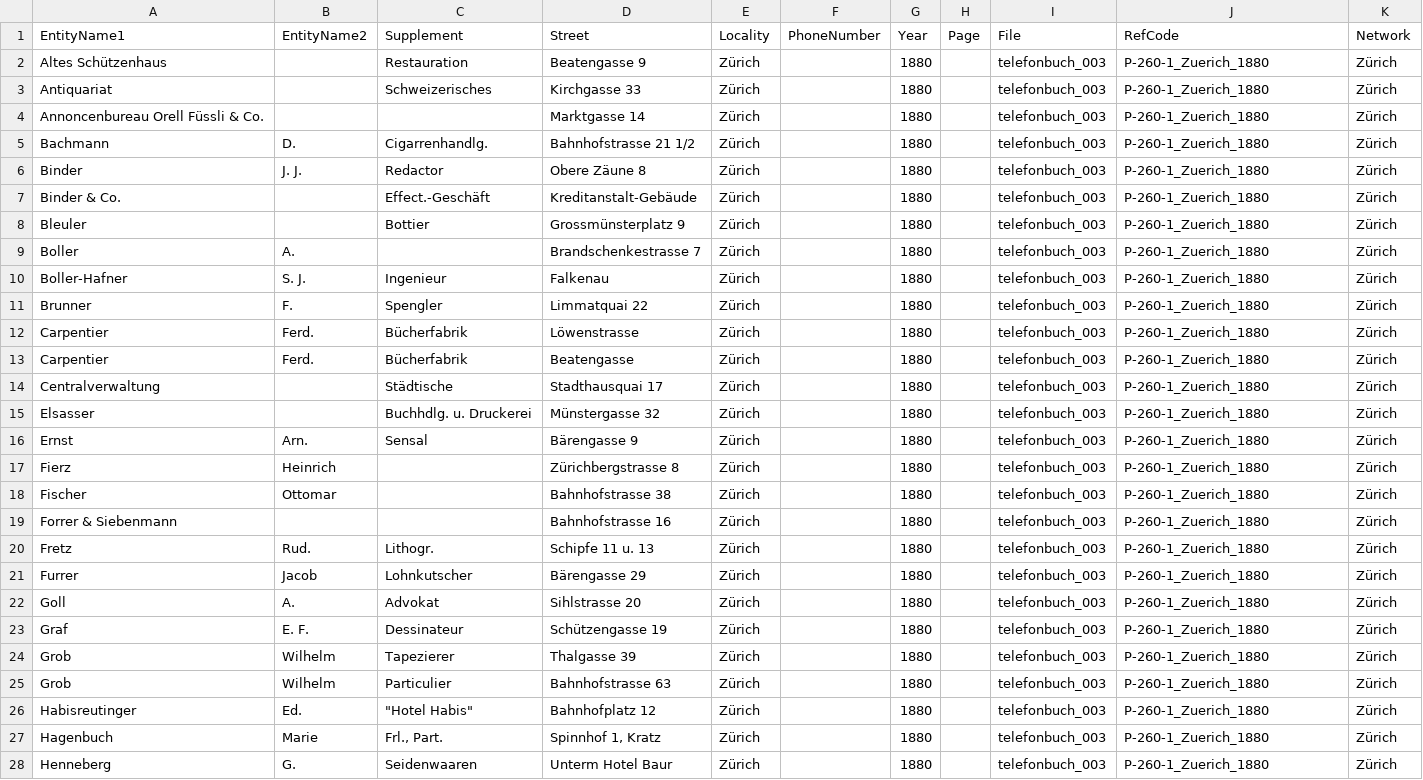
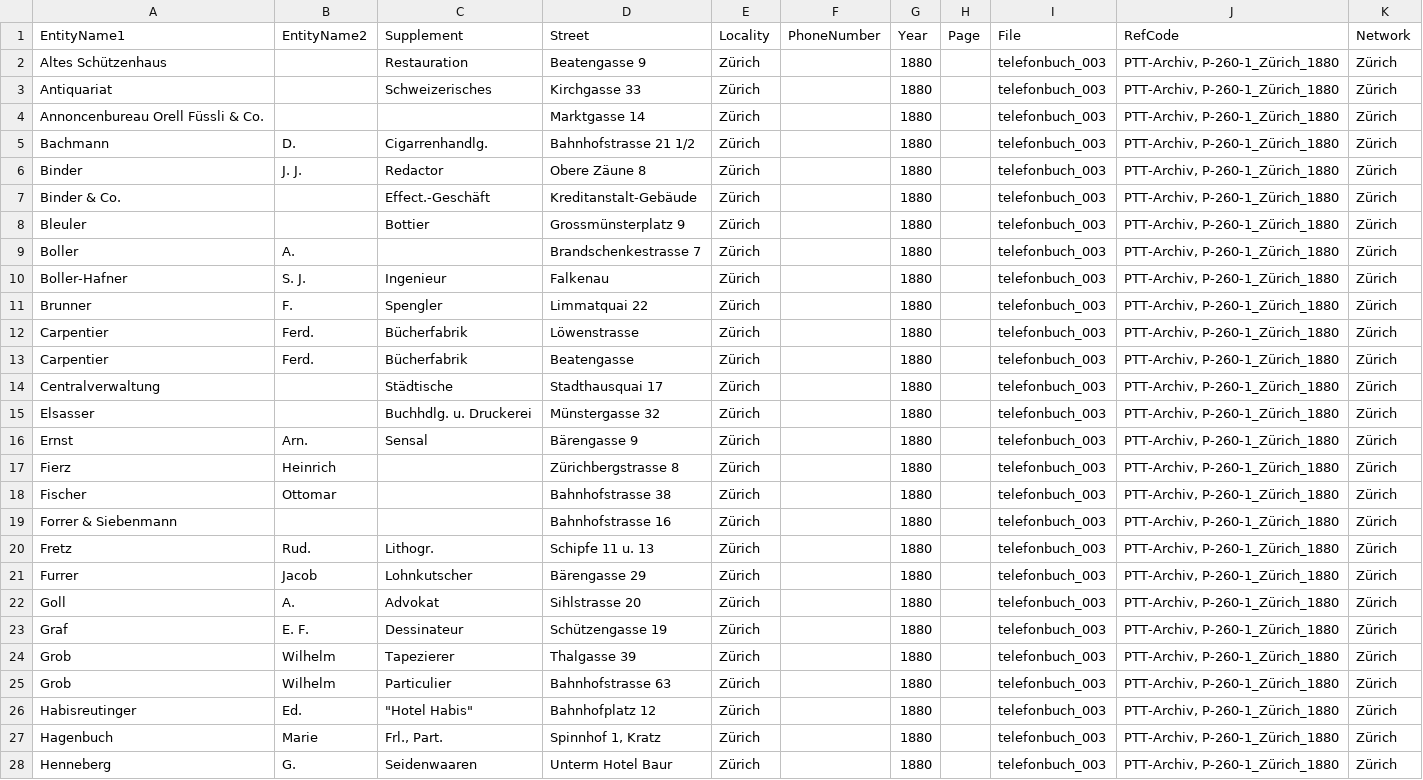
Before and after one commit to DHBern/PTT_phonebook_data_tsv, a TSV file: tsv/a/P-260-1_Zuerich_1880.tsv, drawn as a sheet; only a part is shown; the diff covers the shown part only.

Commit message:
Add files via upload

```diff
--- a/tsv/a/P-260-1_Zuerich_1880.tsv
+++ b/tsv/a/P-260-1_Zuerich_1880.tsv
@@ -1,28 +1,28 @@
 EntityName1	EntityName2	Supplement	Street	Locality	PhoneNumber	Year	Page	File	RefCode	Network
-Altes Schützenhaus		Restauration	Beatengasse 9	Zürich		1880		telefonbuch_003	P-260-1_Zuerich_1880	Zürich
-Antiquariat		Schweizerisches	Kirchgasse 33	Zürich		1880		telefonbuch_003	P-260-1_Zuerich_1880	Zürich
-Annoncenbureau Orell Füssli & Co.			Marktgasse 14	Zürich		1880		telefonbuch_003	P-260-1_Zuerich_1880	Zürich
-Bachmann	D.	Cigarrenhandlg.	Bahnhofstrasse 21 1/2	Zürich		1880		telefonbuch_003	P-260-1_Zuerich_1880	Zürich
-Binder	J. J.	Redactor	Obere Zäune 8	Zürich		1880		telefonbuch_003	P-260-1_Zuerich_1880	Zürich
-Binder & Co.		Effect.-Geschäft	Kreditanstalt-Gebäude	Zürich		1880		telefonbuch_003	P-260-1_Zuerich_1880	Zürich
-Bleuler		Bottier	Grossmünsterplatz 9	Zürich		1880		telefonbuch_003	P-260-1_Zuerich_1880	Zürich
-Boller	A.		Brandschenkestrasse 7	Zürich		1880		telefonbuch_003	P-260-1_Zuerich_1880	Zürich
-Boller-Hafner	S. J.	Ingenieur	Falkenau	Zürich		1880		telefonbuch_003	P-260-1_Zuerich_1880	Zürich
-Brunner	F.	Spengler	Limmatquai 22	Zürich		1880		telefonbuch_003	P-260-1_Zuerich_1880	Zürich
-Carpentier	Ferd.	Bücherfabrik	Löwenstrasse	Zürich		1880		telefonbuch_003	P-260-1_Zuerich_1880	Zürich
-Carpentier	Ferd.	Bücherfabrik	Beatengasse	Zürich		1880		telefonbuch_003	P-260-1_Zuerich_1880	Zürich
-Centralverwaltung		Städtische	Stadthausquai 17	Zürich		1880		telefonbuch_003	P-260-1_Zuerich_1880	Zürich
-Elsasser		Buchhdlg. u. Druckerei	Münstergasse 32	Zürich		1880		telefonbuch_003	P-260-1_Zuerich_1880	Zürich
-Ernst	Arn.	Sensal	Bärengasse 9	Zürich		1880		telefonbuch_003	P-260-1_Zuerich_1880	Zürich
-Fierz	Heinrich		Zürichbergstrasse 8	Zürich		1880		telefonbuch_003	P-260-1_Zuerich_1880	Zürich
-Fischer	Ottomar		Bahnhofstrasse 38	Zürich		1880		telefonbuch_003	P-260-1_Zuerich_1880	Zürich
-Forrer & Siebenmann			Bahnhofstrasse 16	Zürich		1880		telefonbuch_003	P-260-1_Zuerich_1880	Zürich
-Fretz	Rud.	Lithogr.	Schipfe 11 u. 13	Zürich		1880		telefonbuch_003	P-260-1_Zuerich_1880	Zürich
-Furrer	Jacob	Lohnkutscher	Bärengasse 29	Zürich		1880		telefonbuch_003	P-260-1_Zuerich_1880	Zürich
-Goll	A.	Advokat	Sihlstrasse 20	Zürich		1880		telefonbuch_003	P-260-1_Zuerich_1880	Zürich
-Graf	E. F.	Dessinateur	Schützengasse 19	Zürich		1880		telefonbuch_003	P-260-1_Zuerich_1880	Zürich
-Grob	Wilhelm	Tapezierer	Thalgasse 39	Zürich		1880		telefonbuch_003	P-260-1_Zuerich_1880	Zürich
-Grob	Wilhelm	Particulier	Bahnhofstrasse 63	Zürich		1880		telefonbuch_003	P-260-1_Zuerich_1880	Zürich
-Habisreutinger	Ed.	"""Hotel Habis"""	Bahnhofplatz 12	Zürich		1880		telefonbuch_003	P-260-1_Zuerich_1880	Zürich
-Hagenbuch	Marie	Frl., Part.	Spinnhof 1, Kratz	Zürich		1880		telefonbuch_003	P-260-1_Zuerich_1880	Zürich
-Henneberg	G.	Seidenwaaren	Unterm Hotel Baur	Zürich		1880		telefonbuch_003	P-260-1_Zuerich_1880	Zürich
+Altes Schützenhaus		Restauration	Beatengasse 9	Zürich		1880		telefonbuch_003	PTT-Archiv, P-260-1_Zürich_1880	Zürich
+Antiquariat		Schweizerisches	Kirchgasse 33	Zürich		1880		telefonbuch_003	PTT-Archiv, P-260-1_Zürich_1880	Zürich
+Annoncenbureau Orell Füssli & Co.			Marktgasse 14	Zürich		1880		telefonbuch_003	PTT-Archiv, P-260-1_Zürich_1880	Zürich
+Bachmann	D.	Cigarrenhandlg.	Bahnhofstrasse 21 1/2	Zürich		1880		telefonbuch_003	PTT-Archiv, P-260-1_Zürich_1880	Zürich
+Binder	J. J.	Redactor	Obere Zäune 8	Zürich		1880		telefonbuch_003	PTT-Archiv, P-260-1_Zürich_1880	Zürich
+Binder & Co.		Effect.-Geschäft	Kreditanstalt-Gebäude	Zürich		1880		telefonbuch_003	PTT-Archiv, P-260-1_Zürich_1880	Zürich
+Bleuler		Bottier	Grossmünsterplatz 9	Zürich		1880		telefonbuch_003	PTT-Archiv, P-260-1_Zürich_1880	Zürich
+Boller	A.		Brandschenkestrasse 7	Zürich		1880		telefonbuch_003	PTT-Archiv, P-260-1_Zürich_1880	Zürich
+Boller-Hafner	S. J.	Ingenieur	Falkenau	Zürich		1880		telefonbuch_003	PTT-Archiv, P-260-1_Zürich_1880	Zürich
+Brunner	F.	Spengler	Limmatquai 22	Zürich		1880		telefonbuch_003	PTT-Archiv, P-260-1_Zürich_1880	Zürich
+Carpentier	Ferd.	Bücherfabrik	Löwenstrasse	Zürich		1880		telefonbuch_003	PTT-Archiv, P-260-1_Zürich_1880	Zürich
+Carpentier	Ferd.	Bücherfabrik	Beatengasse	Zürich		1880		telefonbuch_003	PTT-Archiv, P-260-1_Zürich_1880	Zürich
+Centralverwaltung		Städtische	Stadthausquai 17	Zürich		1880		telefonbuch_003	PTT-Archiv, P-260-1_Zürich_1880	Zürich
+Elsasser		Buchhdlg. u. Druckerei	Münstergasse 32	Zürich		1880		telefonbuch_003	PTT-Archiv, P-260-1_Zürich_1880	Zürich
+Ernst	Arn.	Sensal	Bärengasse 9	Zürich		1880		telefonbuch_003	PTT-Archiv, P-260-1_Zürich_1880	Zürich
+Fierz	Heinrich		Zürichbergstrasse 8	Zürich		1880		telefonbuch_003	PTT-Archiv, P-260-1_Zürich_1880	Zürich
+Fischer	Ottomar		Bahnhofstrasse 38	Zürich		1880		telefonbuch_003	PTT-Archiv, P-260-1_Zürich_1880	Zürich
+Forrer & Siebenmann			Bahnhofstrasse 16	Zürich		1880		telefonbuch_003	PTT-Archiv, P-260-1_Zürich_1880	Zürich
+Fretz	Rud.	Lithogr.	Schipfe 11 u. 13	Zürich		1880		telefonbuch_003	PTT-Archiv, P-260-1_Zürich_1880	Zürich
+Furrer	Jacob	Lohnkutscher	Bärengasse 29	Zürich		1880		telefonbuch_003	PTT-Archiv, P-260-1_Zürich_1880	Zürich
+Goll	A.	Advokat	Sihlstrasse 20	Zürich		1880		telefonbuch_003	PTT-Archiv, P-260-1_Zürich_1880	Zürich
+Graf	E. F.	Dessinateur	Schützengasse 19	Zürich		1880		telefonbuch_003	PTT-Archiv, P-260-1_Zürich_1880	Zürich
+Grob	Wilhelm	Tapezierer	Thalgasse 39	Zürich		1880		telefonbuch_003	PTT-Archiv, P-260-1_Zürich_1880	Zürich
+Grob	Wilhelm	Particulier	Bahnhofstrasse 63	Zürich		1880		telefonbuch_003	PTT-Archiv, P-260-1_Zürich_1880	Zürich
+Habisreutinger	Ed.	"""Hotel Habis"""	Bahnhofplatz 12	Zürich		1880		telefonbuch_003	PTT-Archiv, P-260-1_Zürich_1880	Zürich
+Hagenbuch	Marie	Frl., Part.	Spinnhof 1, Kratz	Zürich		1880		telefonbuch_003	PTT-Archiv, P-260-1_Zürich_1880	Zürich
+Henneberg	G.	Seidenwaaren	Unterm Hotel Baur	Zürich		1880		telefonbuch_003	PTT-Archiv, P-260-1_Zürich_1880	Zürich
```
Also changed, not shown: 72 edited cells elsewhere in this file.
